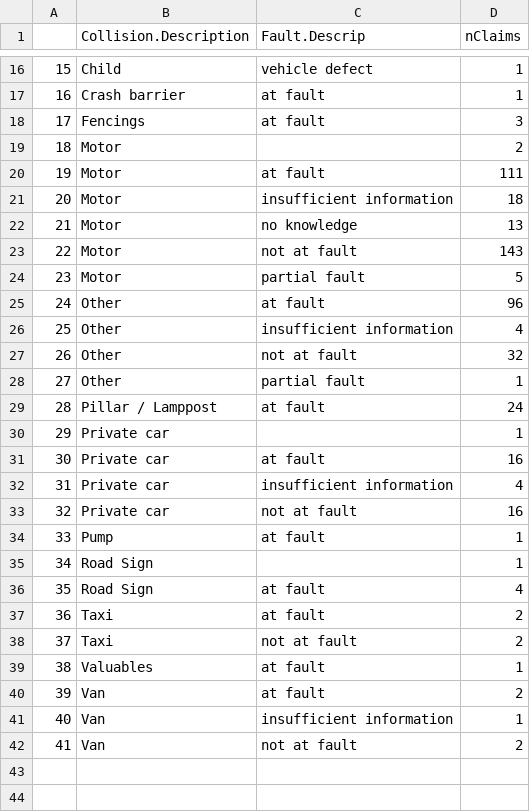
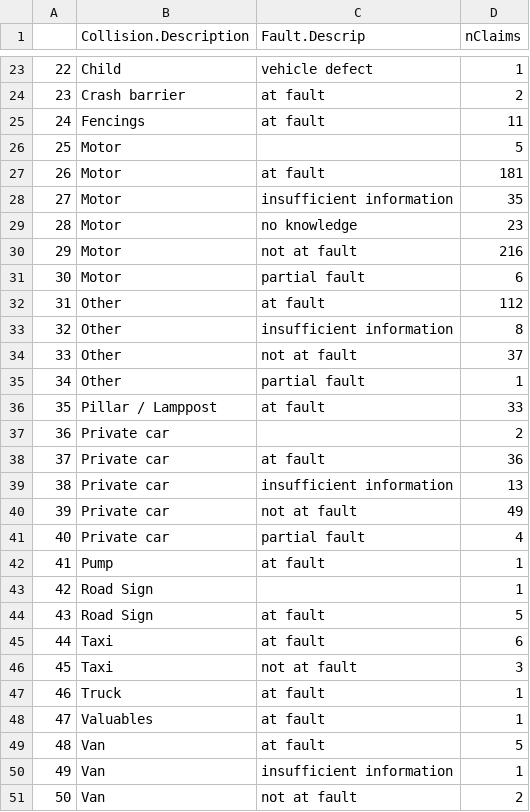
Before and after one commit to JanLauGe/Analysis_ECMWF_Hackathon_beyond_weather_reading_bus, a CSV file: R Output/collisionTypeFault.csv, drawn as a sheet; only a part is shown, gaps mark what is left out; addresses are those after the commit; the diff covers the shown part only; the diff names each change by its address in the sheet, - before the commit and + after, or states it on an @@ line.

```diff
--- a/R Output/collisionTypeFault.csv
+++ b/R Output/collisionTypeFault.csv
@@ column A renumbered from row 4 down @@
-D24 (nClaims): 1
+D24 (nClaims): 2
-D25 (nClaims): 3
+D25 (nClaims): 11
-D26 (nClaims): 2
+D26 (nClaims): 5
-D27 (nClaims): 111
+D27 (nClaims): 181
-D28 (nClaims): 18
+D28 (nClaims): 35
-D29 (nClaims): 13
+D29 (nClaims): 23
-D30 (nClaims): 143
+D30 (nClaims): 216
-D31 (nClaims): 5
+D31 (nClaims): 6
-D32 (nClaims): 96
+D32 (nClaims): 112
-D33 (nClaims): 4
+D33 (nClaims): 8
-D34 (nClaims): 32
+D34 (nClaims): 37
-D36 (nClaims): 24
+D36 (nClaims): 33
-D37 (nClaims): 1
+D37 (nClaims): 2
-D38 (nClaims): 16
+D38 (nClaims): 36
-D39 (nClaims): 4
+D39 (nClaims): 13
-D40 (nClaims): 16
+D40 (nClaims): 49
+row 41: 40 | Private car | partial fault | 4
-D44 (nClaims): 4
+D44 (nClaims): 5
-D45 (nClaims): 2
+D45 (nClaims): 6
-D46 (nClaims): 2
+D46 (nClaims): 3
+row 47: 46 | Truck | at fault | 1
-D49 (nClaims): 2
+D49 (nClaims): 5
```
Also changed, not shown: 8 added rows, 1 removed row and 7 edited cells elsewhere in this file, R Output/collisionType.csv, R Output/faultType.csv, 6 other files.
